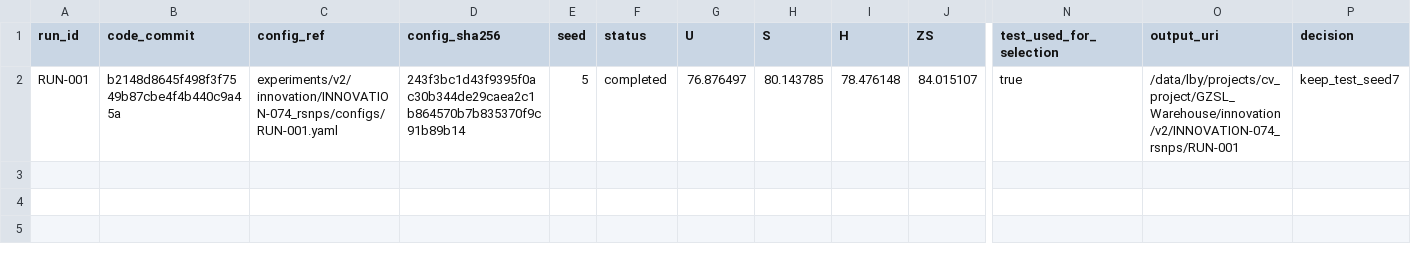
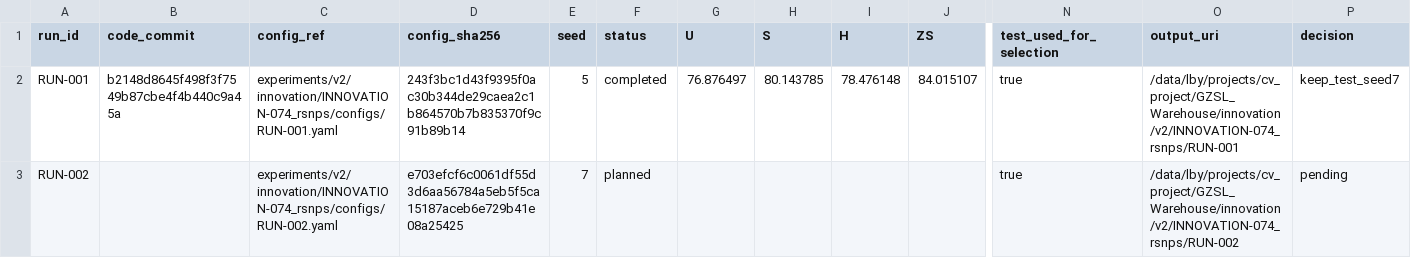
Before and after one commit to GetlotMoney/gzsl-paper, a CSV file: experiments/v2/innovation/INNOVATION-074_rsnps/PARAMETER_MATRIX.csv, drawn as a sheet; only a part is shown, gaps mark what is left out; rows hold the shown columns only; the diff names each change by its address in the sheet, - before the commit and + after, or states it on an @@ line.

Commit message:
pre-register R-SNPS seed7 reliability

```diff
--- a/experiments/v2/innovation/INNOVATION-074_rsnps/PARAMETER_MATRIX.csv
+++ b/experiments/v2/innovation/INNOVATION-074_rsnps/PARAMETER_MATRIX.csv
+row 3: RUN-002 |  | experiments/v2/innovation/INNOVATION-074_rsnps/configs/RUN-002.yaml | e703efcf6c0061df55d3d6aa56784a5eb5f5ca15187aceb6e729b41e08a25425 | 7 | planned |  |  |  |  | true | /data/lby/projects/cv_project/GZSL_Warehouse/innovation/v2/INNOVATION-074_rsnps/RUN-002 | pending
```
Also changed, not shown: 2 other files.
